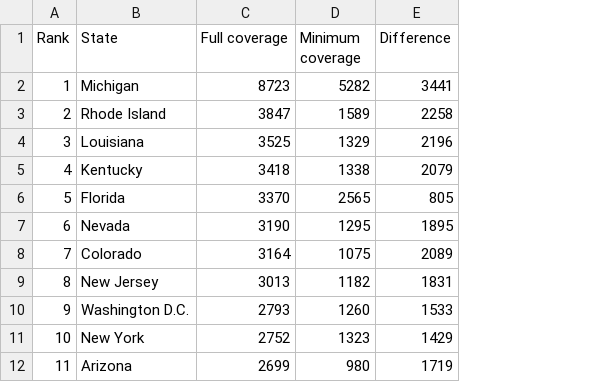
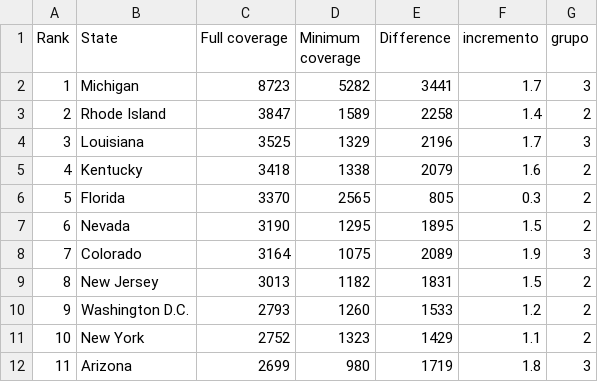
Before and after one commit to aaizemberg/vis, a TSV file: mom/2020w20/data.tsv, drawn as a sheet; only a part is shown; the diff names each change by its address in the sheet, - before the commit and + after, or states it on an @@ line.

Commit message:
Update data.tsv

```diff
--- a/mom/2020w20/data.tsv
+++ b/mom/2020w20/data.tsv
+column F (incremento), rows 2-12: 1.7 | 1.4 | 1.7 | 1.6 | 0.3 | 1.5 | 1.9 | 1.5 | 1.2 | 1.1 | 1.8
+column G (grupo), rows 2-12: 3 | 2 | 3 | 2 | 2 | 2 | 3 | 2 | 2 | 2 | 3
```
